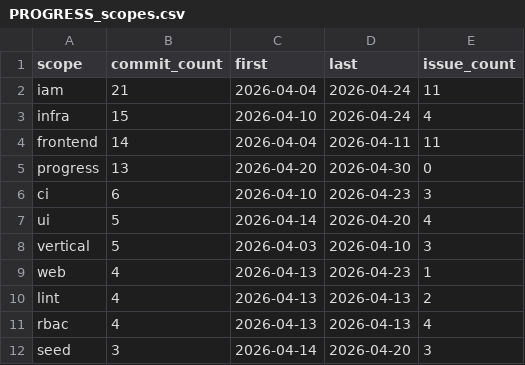
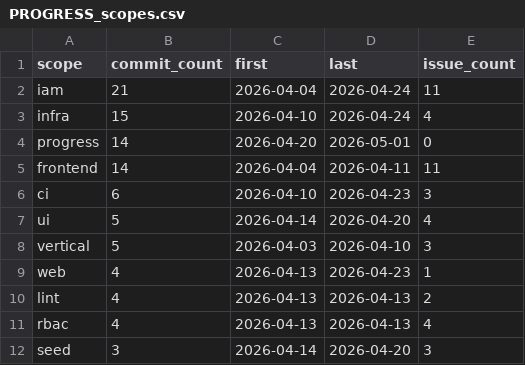
Before and after one commit to wegofwd2020-hub/thittam, a CSV file: docs/PROGRESS_scopes.csv, drawn as a sheet; only a part is shown.

```diff
--- a/docs/PROGRESS_scopes.csv
+++ b/docs/PROGRESS_scopes.csv
@@ -3,4 +3,4 @@ iam,21,2026-04-04,2026-04-24,11
 infra,15,2026-04-10,2026-04-24,4
+progress,14,2026-04-20,2026-05-01,0
 frontend,14,2026-04-04,2026-04-11,11
-progress,13,2026-04-20,2026-04-30,0
 ci,6,2026-04-10,2026-04-23,3
```
Also changed, not shown: 1 other file.
